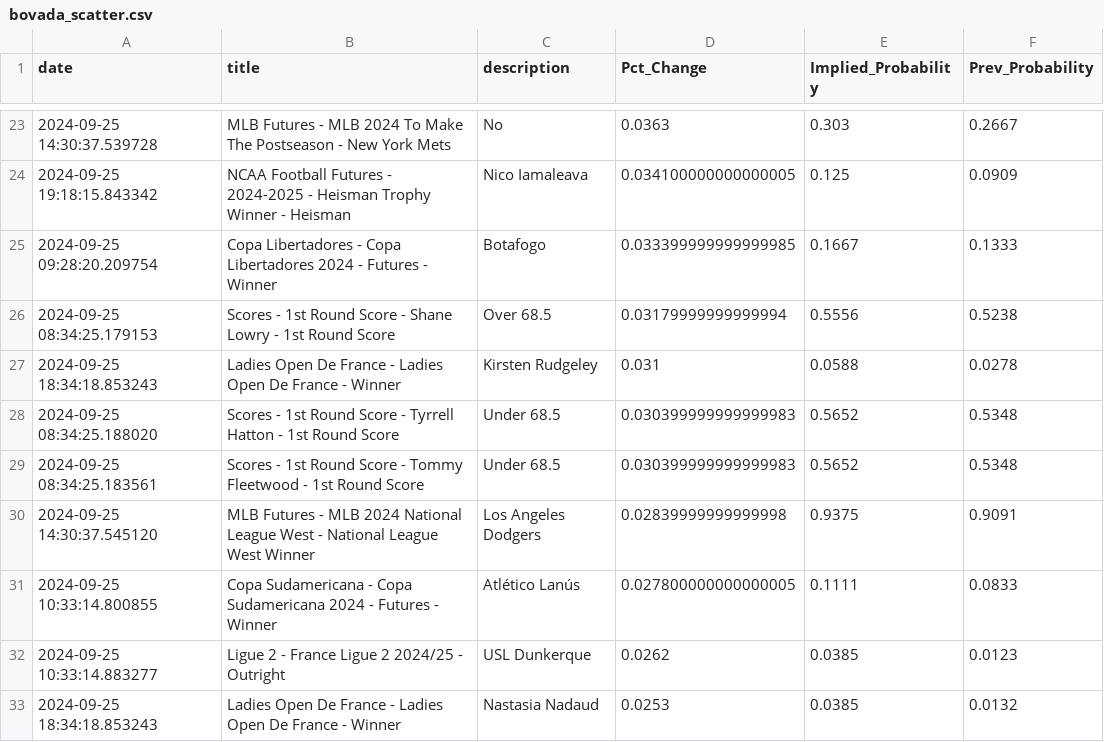
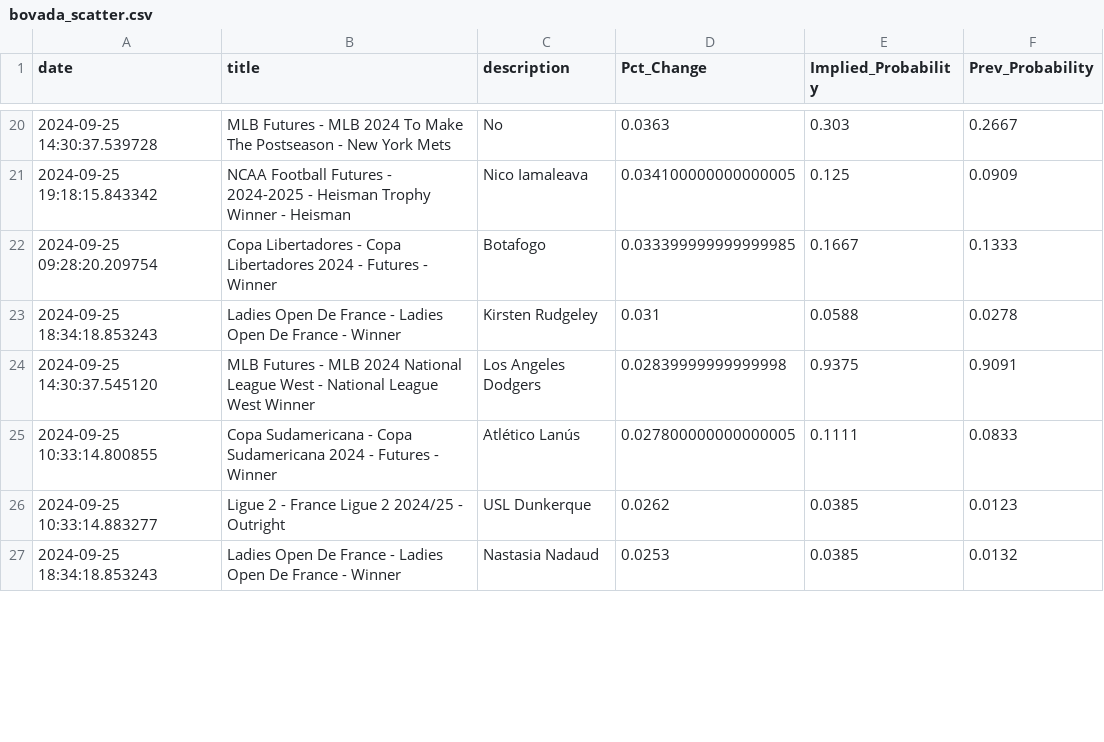
Before and after one commit to aaroncolesmith/data_load, a CSV file: data/bovada_scatter.csv, drawn as a sheet; only a part is shown, gaps mark what is left out; the diff covers the shown part only.

Commit message:
Update data

```diff
--- a/data/bovada_scatter.csv
+++ b/data/bovada_scatter.csv
@@ -25,6 +22,3 @@ date,title,description,Pct_Change,Implied_Probability,Prev_Probability
 2024-09-25 09:28:20.209754,Copa Libertadores - Copa Libertadores 2024 - Futures - Winner,Botafogo,0.033399999999999985,0.1667,0.1333
-2024-09-25 08:34:25.179153,Scores - 1st Round Score - Shane Lowry - 1st Round Score,Over 68.5,0.03179999999999994,0.5556,0.5238
 2024-09-25 18:34:18.853243,Ladies Open De France - Ladies Open De France - Winner,Kirsten Rudgeley,0.031,0.0588,0.0278
-2024-09-25 08:34:25.188020,Scores - 1st Round Score - Tyrrell Hatton - 1st Round Score,Under 68.5,0.030399999999999983,0.5652,0.5348
-2024-09-25 08:34:25.183561,Scores - 1st Round Score - Tommy Fleetwood - 1st Round Score,Under 68.5,0.030399999999999983,0.5652,0.5348
 2024-09-25 14:30:37.545120,MLB Futures - MLB 2024 National League West - National League West Winner,Los Angeles Dodgers,0.02839999999999998,0.9375,0.9091
```
Also changed, not shown: 1 added row, 16 removed rows and 9 moved rows elsewhere in this file, 1 other file.
